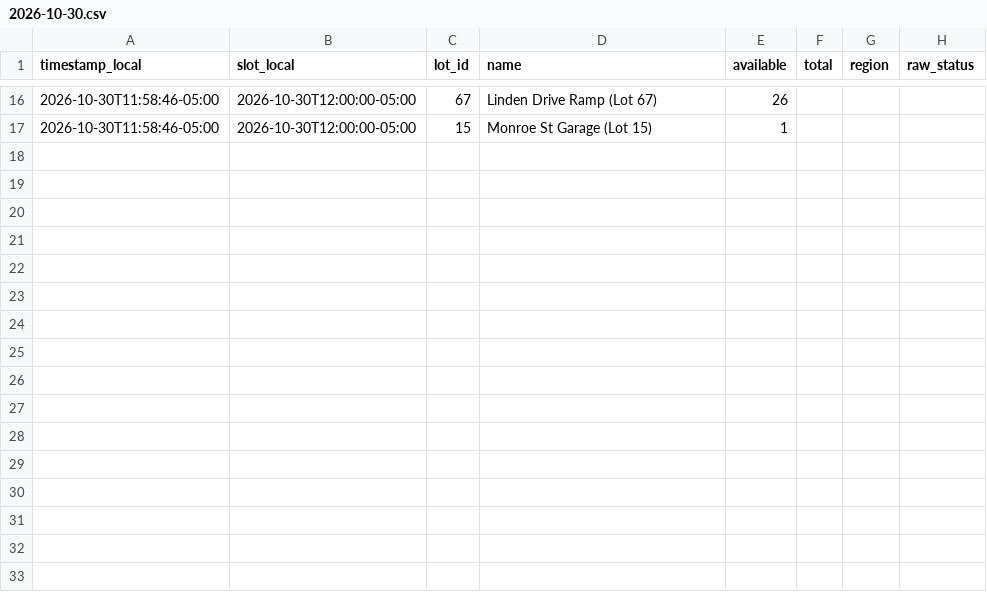
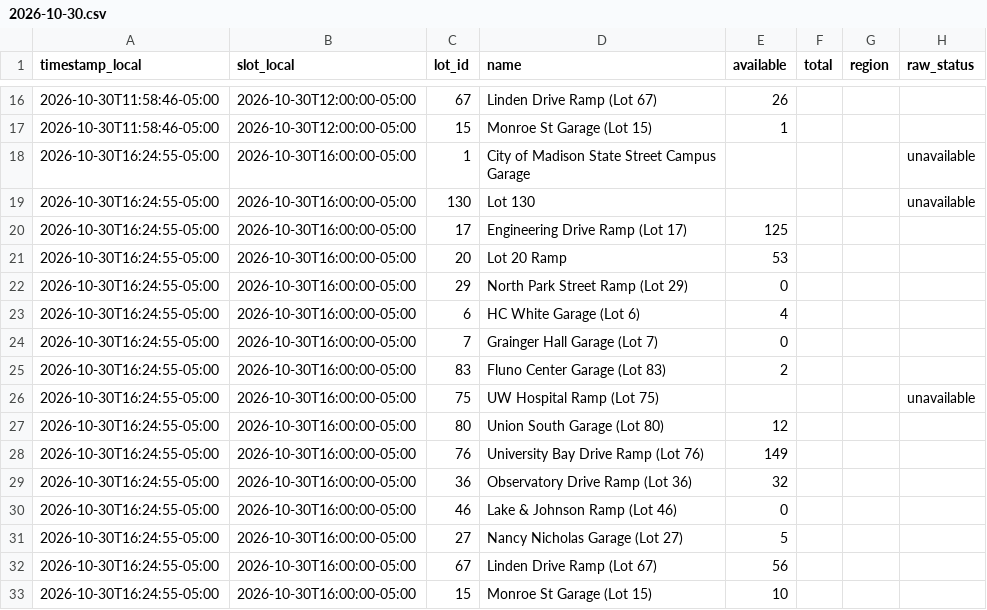
Before and after one commit to BillWan-zzzyyy/RampAvaiability, a CSV file: data/2026-10-30.csv, drawn as a sheet; only a part is shown, gaps mark what is left out; the diff names each change by its address in the sheet, - before the commit and + after, or states it on an @@ line.

```diff
--- a/data/2026-10-30.csv
+++ b/data/2026-10-30.csv
+row 18: 2026-10-30T16:24:55-05:00 | 2026-10-30T16:00:00-05:00 | 1 | City of Madison State Street Campus Garage |  |  |  | unavailable
+row 19: 2026-10-30T16:24:55-05:00 | 2026-10-30T16:00:00-05:00 | 130 | Lot 130 |  |  |  | unavailable
+row 20: 2026-10-30T16:24:55-05:00 | 2026-10-30T16:00:00-05:00 | 17 | Engineering Drive Ramp (Lot 17) | 125
+row 21: 2026-10-30T16:24:55-05:00 | 2026-10-30T16:00:00-05:00 | 20 | Lot 20 Ramp | 53
+row 22: 2026-10-30T16:24:55-05:00 | 2026-10-30T16:00:00-05:00 | 29 | North Park Street Ramp (Lot 29) | 0
+row 23: 2026-10-30T16:24:55-05:00 | 2026-10-30T16:00:00-05:00 | 6 | HC White Garage (Lot 6) | 4
+row 24: 2026-10-30T16:24:55-05:00 | 2026-10-30T16:00:00-05:00 | 7 | Grainger Hall Garage (Lot 7) | 0
+row 25: 2026-10-30T16:24:55-05:00 | 2026-10-30T16:00:00-05:00 | 83 | Fluno Center Garage (Lot 83) | 2
+row 26: 2026-10-30T16:24:55-05:00 | 2026-10-30T16:00:00-05:00 | 75 | UW Hospital Ramp (Lot 75) |  |  |  | unavailable
+row 27: 2026-10-30T16:24:55-05:00 | 2026-10-30T16:00:00-05:00 | 80 | Union South Garage (Lot 80) | 12
+row 28: 2026-10-30T16:24:55-05:00 | 2026-10-30T16:00:00-05:00 | 76 | University Bay Drive Ramp (Lot 76) | 149
+row 29: 2026-10-30T16:24:55-05:00 | 2026-10-30T16:00:00-05:00 | 36 | Observatory Drive Ramp (Lot 36) | 32
+row 30: 2026-10-30T16:24:55-05:00 | 2026-10-30T16:00:00-05:00 | 46 | Lake & Johnson Ramp (Lot 46) | 0
+row 31: 2026-10-30T16:24:55-05:00 | 2026-10-30T16:00:00-05:00 | 27 | Nancy Nicholas Garage (Lot 27) | 5
+row 32: 2026-10-30T16:24:55-05:00 | 2026-10-30T16:00:00-05:00 | 67 | Linden Drive Ramp (Lot 67) | 56
+row 33: 2026-10-30T16:24:55-05:00 | 2026-10-30T16:00:00-05:00 | 15 | Monroe St Garage (Lot 15) | 10
```
